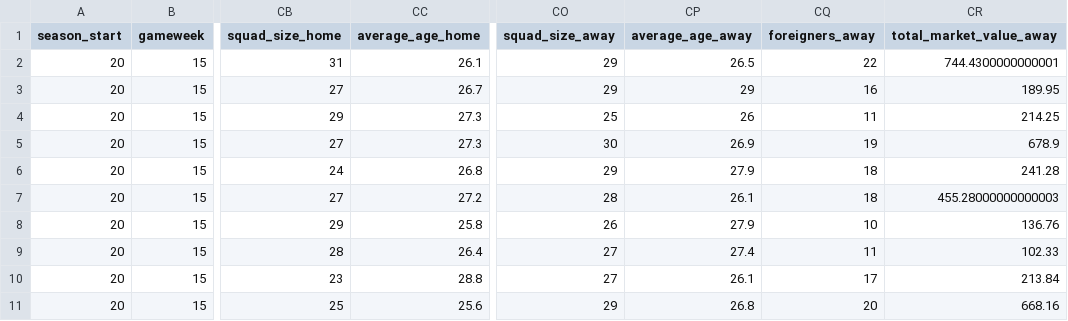
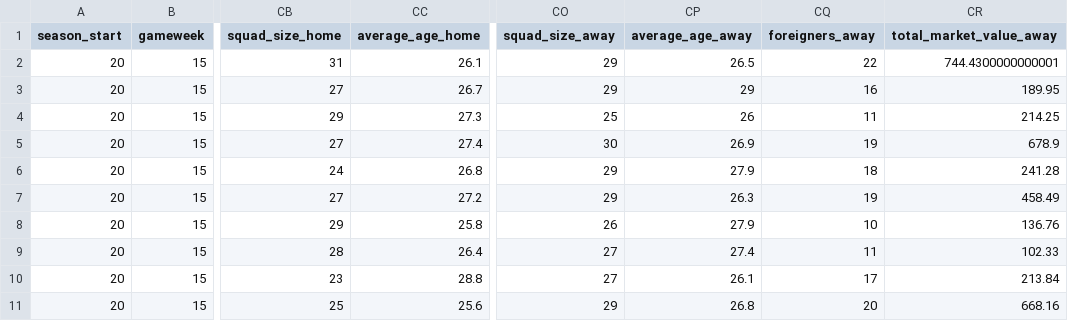
Before and after one commit to Nilafhiosagam/flexdashboard, a CSV file: combined_home_and_away.csv, drawn as a sheet; only a part is shown, gaps mark what is left out; the diff names each change by its address in the sheet, - before the commit and + after, or states it on an @@ line.

```diff
--- a/combined_home_and_away.csv
+++ b/combined_home_and_away.csv
-CC5 (average_age_home): 27.3
+CC5 (average_age_home): 27.4
-CO7 (squad_size_away): 28
+CO7 (squad_size_away): 29
-CP7 (average_age_away): 26.1
+CP7 (average_age_away): 26.3
-CQ7 (foreigners_away): 18
+CQ7 (foreigners_away): 19
-CR7 (total_market_value_away): 455.28000000000003
+CR7 (total_market_value_away): 458.49
```
Also changed, not shown: 2 other files.
